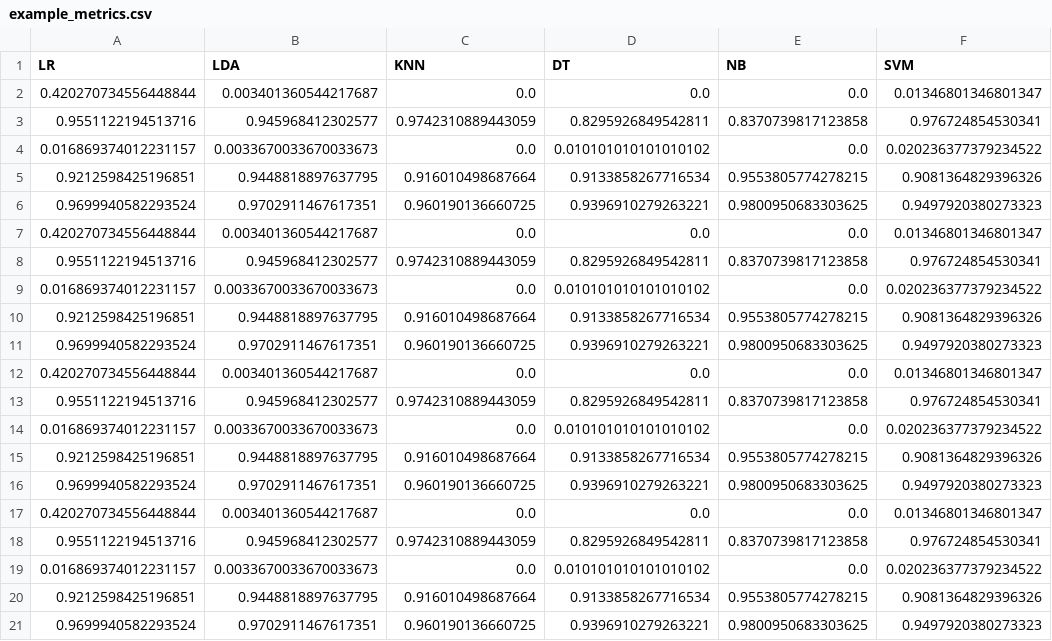
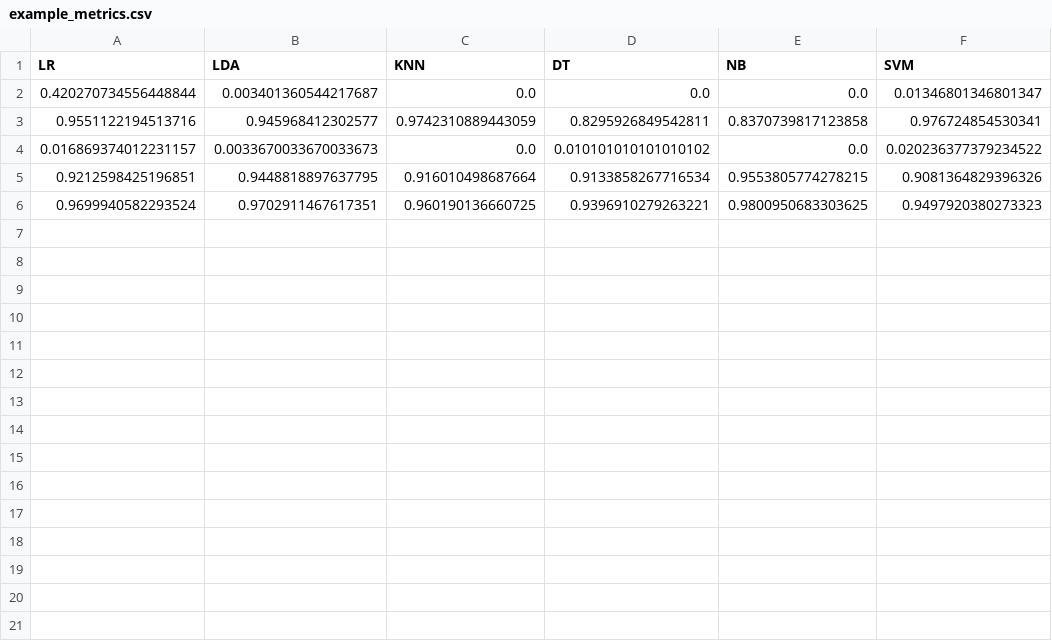
Before and after one commit to jose-gilberto/labicompare, a CSV file: notebooks/example_metrics.csv, drawn as a sheet; the diff names each change by its address in the sheet, - before the commit and + after, or states it on an @@ line.

```diff
--- a/notebooks/example_metrics.csv
+++ b/notebooks/example_metrics.csv
-row 7: 0.420270734556448844 | 0.003401360544217687 | 0.0 | 0.0 | 0.0 | 0.01346801346801347
-row 8: 0.9551122194513716 | 0.945968412302577 | 0.9742310889443059 | 0.8295926849542811 | 0.8370739817123858 | 0.976724854530341
-row 9: 0.016869374012231157 | 0.0033670033670033673 | 0.0 | 0.010101010101010102 | 0.0 | 0.020236377379234522
-row 10: 0.9212598425196851 | 0.9448818897637795 | 0.916010498687664 | 0.9133858267716534 | 0.9553805774278215 | 0.9081364829396326
-row 11: 0.9699940582293524 | 0.9702911467617351 | 0.960190136660725 | 0.9396910279263221 | 0.9800950683303625 | 0.9497920380273323
-row 12: 0.420270734556448844 | 0.003401360544217687 | 0.0 | 0.0 | 0.0 | 0.01346801346801347
-row 13: 0.9551122194513716 | 0.945968412302577 | 0.9742310889443059 | 0.8295926849542811 | 0.8370739817123858 | 0.976724854530341
-row 14: 0.016869374012231157 | 0.0033670033670033673 | 0.0 | 0.010101010101010102 | 0.0 | 0.020236377379234522
-row 15: 0.9212598425196851 | 0.9448818897637795 | 0.916010498687664 | 0.9133858267716534 | 0.9553805774278215 | 0.9081364829396326
-row 16: 0.9699940582293524 | 0.9702911467617351 | 0.960190136660725 | 0.9396910279263221 | 0.9800950683303625 | 0.9497920380273323
-row 17: 0.420270734556448844 | 0.003401360544217687 | 0.0 | 0.0 | 0.0 | 0.01346801346801347
-row 18: 0.9551122194513716 | 0.945968412302577 | 0.9742310889443059 | 0.8295926849542811 | 0.8370739817123858 | 0.976724854530341
-row 19: 0.016869374012231157 | 0.0033670033670033673 | 0.0 | 0.010101010101010102 | 0.0 | 0.020236377379234522
-row 20: 0.9212598425196851 | 0.9448818897637795 | 0.916010498687664 | 0.9133858267716534 | 0.9553805774278215 | 0.9081364829396326
-row 21: 0.9699940582293524 | 0.9702911467617351 | 0.960190136660725 | 0.9396910279263221 | 0.9800950683303625 | 0.9497920380273323
```
Also changed, not shown: 4 other files.
